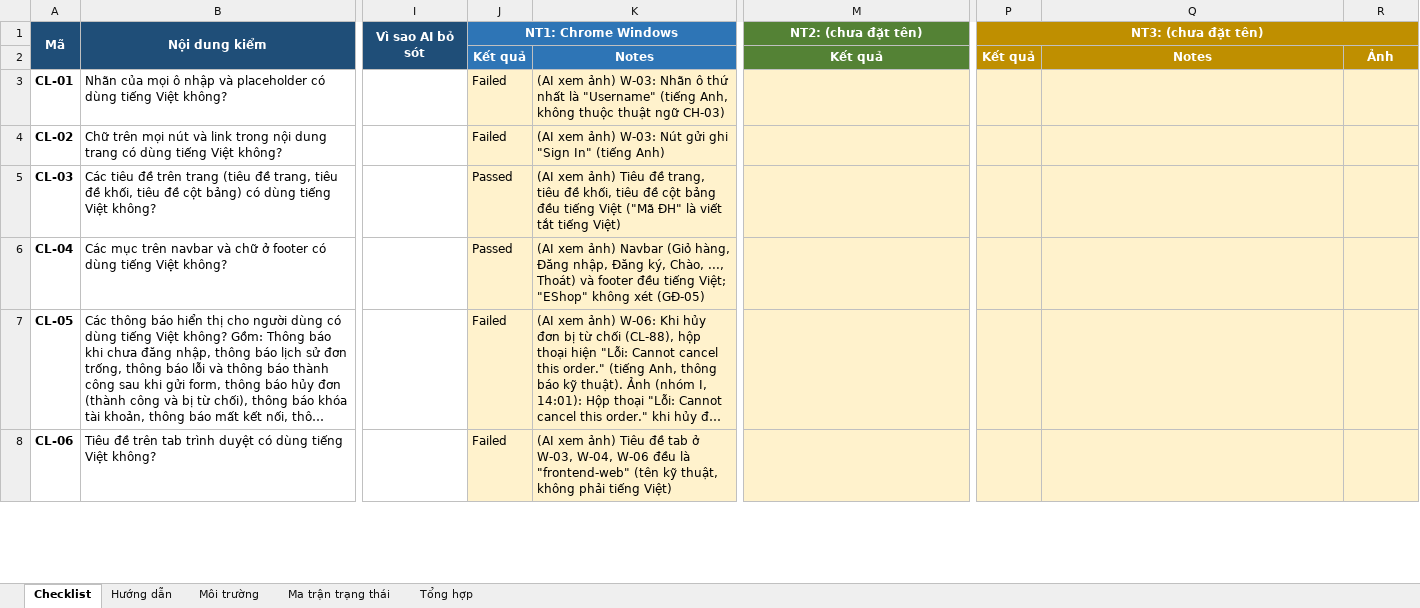
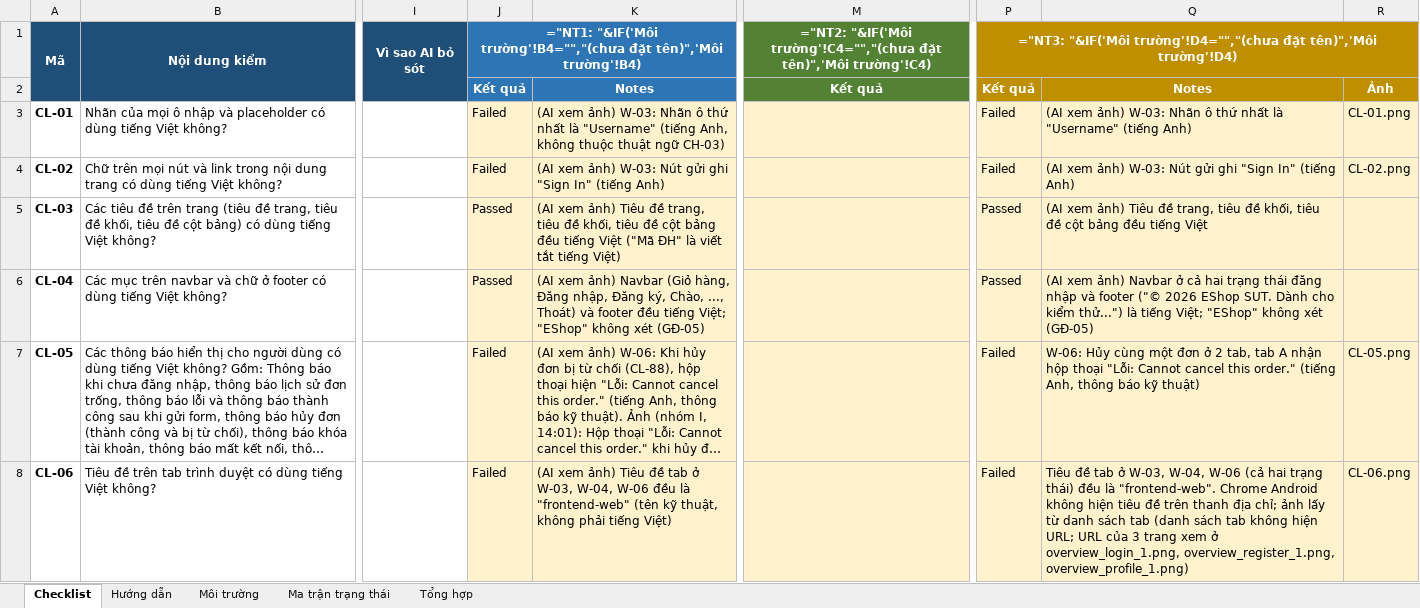
Before and after one commit to angquoc/software-testing-2026-HW03, an Excel workbook: checklist/HW03_T1_GUI_Checklist.xlsx, sheet Checklist, drawn as a sheet; only a part is shown, gaps mark what is left out; long unchanged cells end in …; values as stored, in another font and other column widths than the file's, no borders; formulas without a stored value are shown as written; conditional formats not drawn; the diff covers the shown part only; the diff names each change by its address in the sheet, - before the commit and + after, or states it on an @@ line.

Commit message:
[T3][android-chrome] Record N3 results in Excel

```diff
--- a/checklist/HW03_T1_GUI_Checklist.xlsx (sheet Checklist)
+++ b/checklist/HW03_T1_GUI_Checklist.xlsx (sheet Checklist)
-J1: NT1: Chrome Windows
+J1: ="NT1: "&IF('Môi trường'!B4="","(chưa đặt tên)",'Môi trường'!B4)
-M1: NT2: (chưa đặt tên)
+M1: ="NT2: "&IF('Môi trường'!C4="","(chưa đặt tên)",'Môi trường'!C4)
-P1: NT3: (chưa đặt tên)
+P1: ="NT3: "&IF('Môi trường'!D4="","(chưa đặt tên)",'Môi trường'!D4)
-P3:P4: (empty)
+P3:P4: Failed
-Q3: (empty)
+Q3: (AI xem ảnh) W-03: Nhãn ô thứ nhất là "Username" (tiếng Anh)
-R3: (empty)
+R3: CL-01.png
-Q4: (empty)
+Q4: (AI xem ảnh) W-03: Nút gửi ghi "Sign In" (tiếng Anh)
-R4: (empty)
+R4: CL-02.png
-P5:P6: (empty)
+P5:P6: Passed
-Q5: (empty)
+Q5: (AI xem ảnh) Tiêu đề trang, tiêu đề khối, tiêu đề cột bảng đều tiếng Việt
-Q6: (empty)
+Q6: (AI xem ảnh) Navbar ở cả hai trạng thái đăng nhập và footer ("© 2026 EShop SUT. Dành cho kiểm thử...") là tiếng Việt; "EShop" không xét (GĐ-05)
-P7:P8: (empty)
+P7:P8: Failed
-Q7: (empty)
+Q7: W-06: Hủy cùng một đơn ở 2 tab, tab A nhận hộp thoại "Lỗi: Cannot cancel this order." (tiếng Anh, thông báo kỹ thuật)
-R7: (empty)
+R7: CL-05.png
-Q8: (empty)
+Q8: Tiêu đề tab ở W-03, W-04, W-06 (cả hai trạng thái) đều là "frontend-web". Chrome Android không hiện tiêu đề trên thanh địa chỉ; ảnh lấy từ danh sách tab (danh sách tab không hiện URL; URL của 3 trang xem ở overview_login_1.png, overview_register_1.png, overview_profile_1.png)
-R8: (empty)
+R8: CL-06.png
```
Also changed, not shown: 227 edited cells elsewhere in this sheet, sheet Tổng hợp, sheet Ma trận trạng thái, sheet Môi trường, 1 other file.
